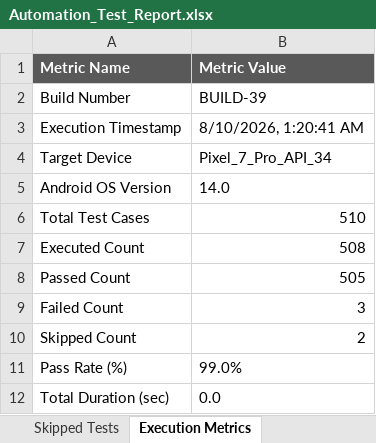
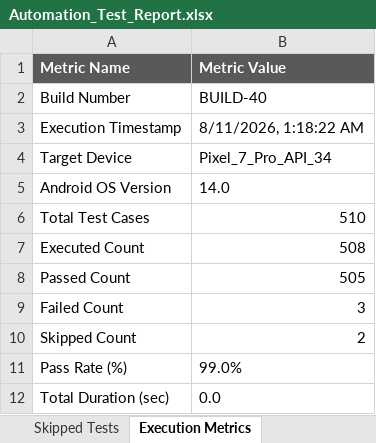
Before and after one commit to naveengoud-max/Arogya-AI, an Excel workbook: reports/latest/Excel/Automation_Test_Report.xlsx, sheet Execution Metrics, drawn as a sheet; values as stored, in another font and other column widths than the file's, no borders; the diff names each change by its address in the sheet, - before the commit and + after, or states it on an @@ line.

```diff
--- a/reports/latest/Excel/Automation_Test_Report.xlsx (sheet Execution Metrics)
+++ b/reports/latest/Excel/Automation_Test_Report.xlsx (sheet Execution Metrics)
-B2 (Metric Value): BUILD-39
+B2 (Metric Value): BUILD-40
-B3 (Metric Value): 8/10/2026, 1:20:41 AM
+B3 (Metric Value): 8/11/2026, 1:18:22 AM
```
Also changed, not shown: sheet Executed Test Cases, sheet Passed Tests, sheet Skipped Tests, reports/latest/Excel/Execution_Summary.xlsx, reports/latest/Excel/Failed_Test_Cases.xlsx, 6 other files.
